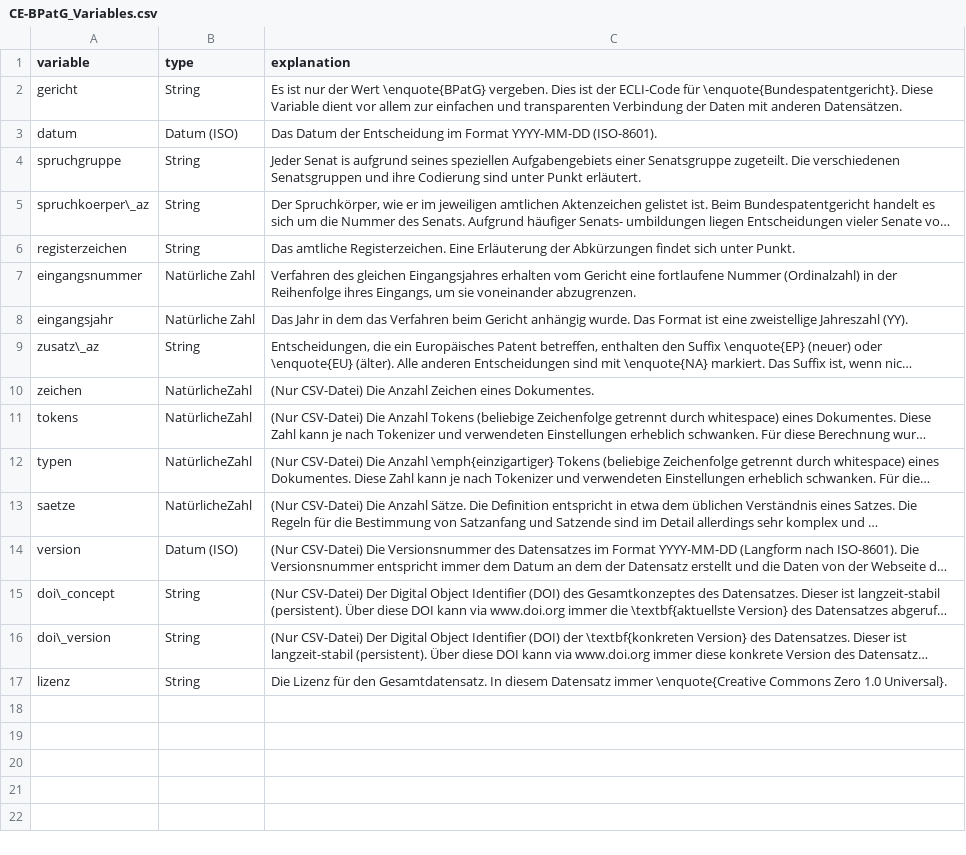
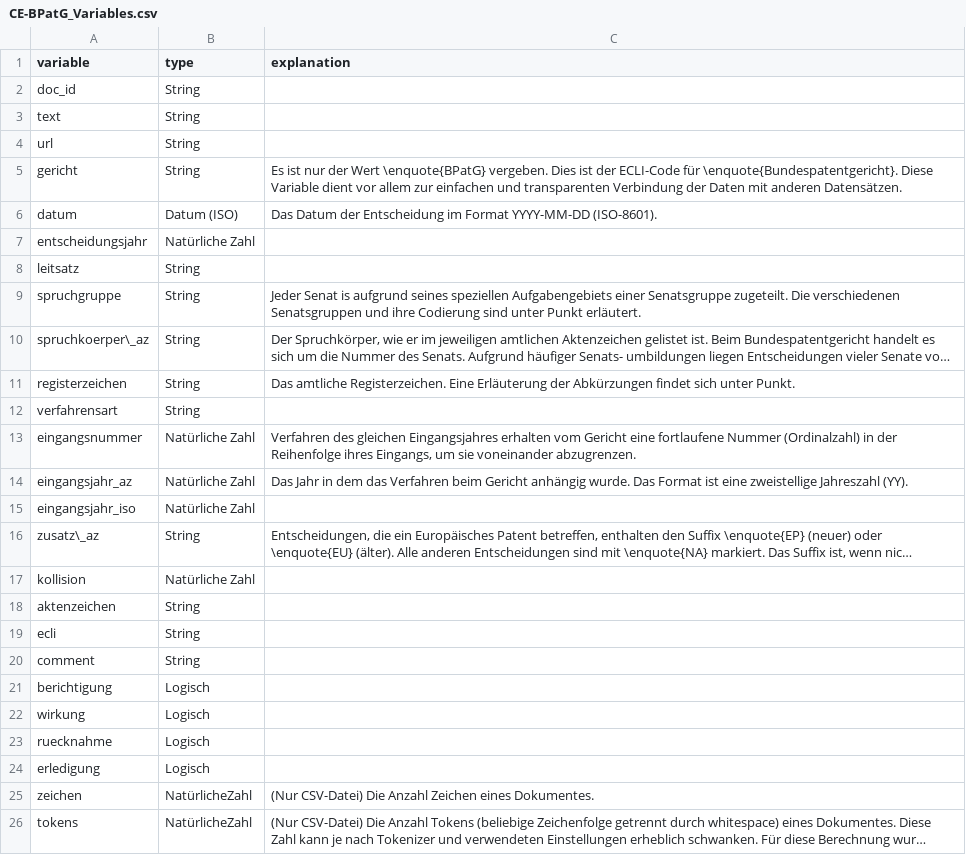
Before and after one commit to SeanFobbe/ce-bpatg, a CSV file: data/CE-BPatG_Variables.csv, drawn as a sheet; only a part is shown; the shorter side is filled out with more unchanged rows; long unchanged cells end in …; addresses are those after the commit; the diff names each change by its address in the sheet, - before the commit and + after, or states it on an @@ line.

Commit message:
update variable descriptions

```diff
--- a/data/CE-BPatG_Variables.csv
+++ b/data/CE-BPatG_Variables.csv
+row 2: doc_id | String
+row 3: text | String
+row 4: url | String
+row 7: entscheidungsjahr | Natürliche Zahl
+row 8: leitsatz | String
+row 12: verfahrensart | String
-A14 (variable): eingangsjahr
+A14 (variable): eingangsjahr_az
+row 15: eingangsjahr_iso | Natürliche Zahl
+row 17: kollision | Natürliche Zahl
+row 18: aktenzeichen | String
+row 19: ecli | String
+row 20: comment | String
+row 21: berichtigung | Logisch
+row 22: wirkung | Logisch
+row 23: ruecknahme | Logisch
+row 24: erledigung | Logisch
```
